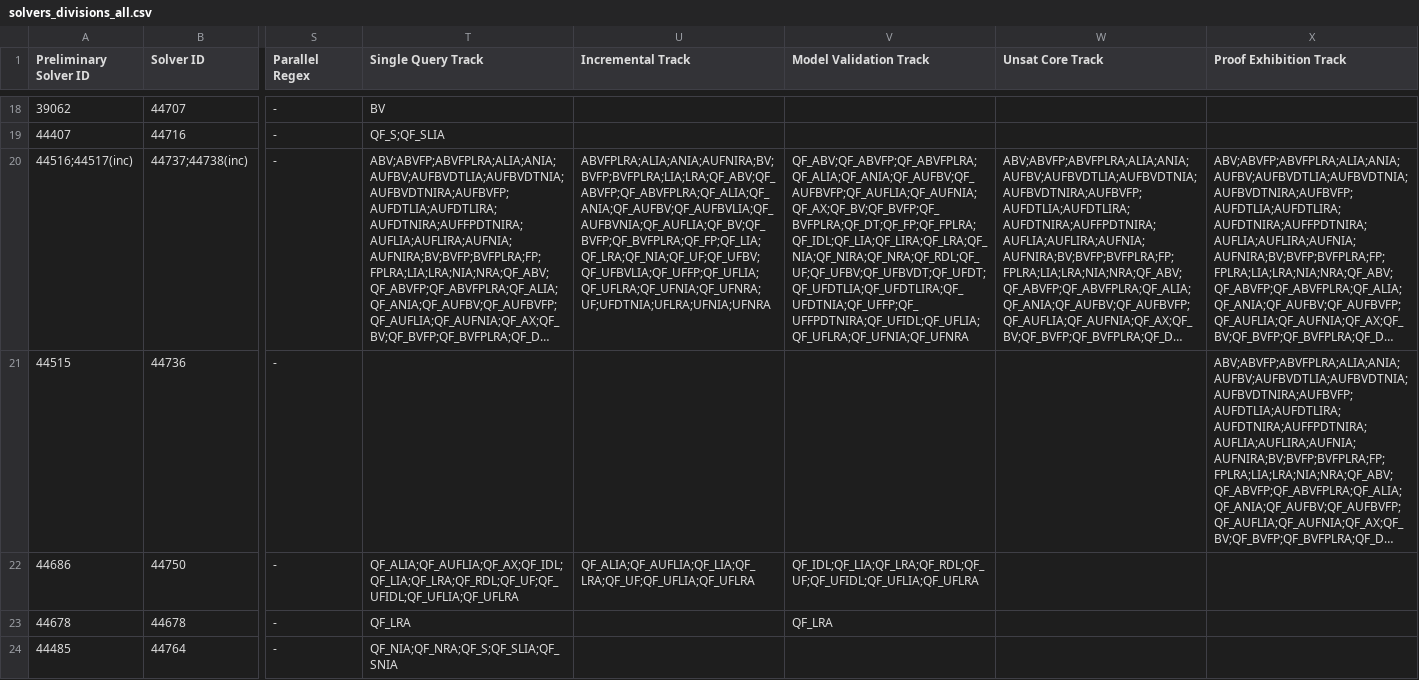
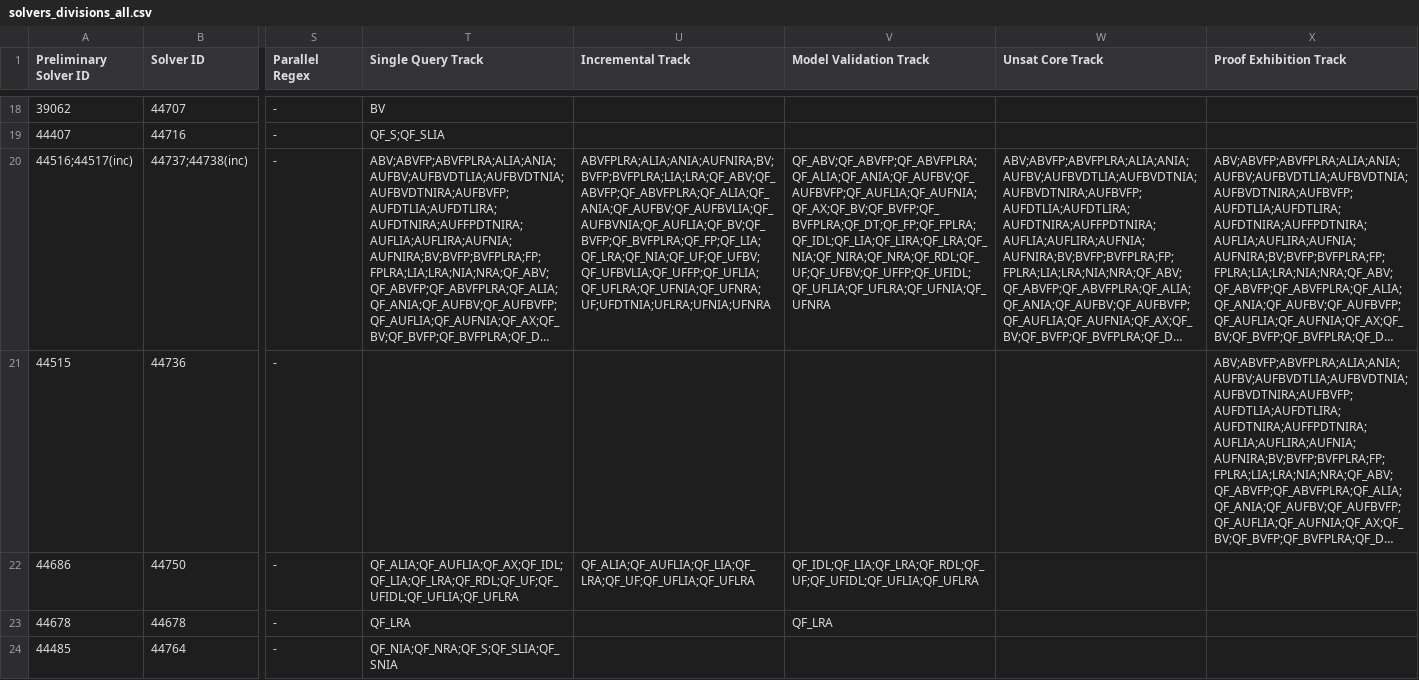
Before and after one commit to SMT-COMP/smt-comp, a CSV file: 2023/registration/solvers_divisions_all.csv, drawn as a sheet; only a part is shown, gaps mark what is left out; long unchanged cells end in …; the diff names each change by its address in the sheet, - before the commit and + after, or states it on an @@ line.

Commit message:
CVC5 does not participate in DT model validation

```diff
--- a/2023/registration/solvers_divisions_all.csv
+++ b/2023/registration/solvers_divisions_all.csv
-V20 (Model Validation Track): QF_ABV;QF_ABVFP;QF_ABVFPLRA;QF_ALIA;QF_ANIA;QF_AUFBV;QF_AUFBVFP;QF_AUFLIA;QF_AUFNIA;QF_AX;QF_BV;QF_BVFP;QF_BVFPLRA;QF_DT;QF_FP;QF_FPLRA;QF_IDL;QF_LIA;QF_LIRA;QF_LRA;QF_NIA;QF_NIRA;QF_NRA;QF_RDL;QF_UF;QF_UFBV;QF_UFBVDT;QF_UFDT;QF_UFDTLIA;QF_UFDTLIRA;QF_UFDTNIA;QF_UFFP;QF_UFFPDTNIRA;QF_UFIDL;QF_UFLIA;QF_UFLRA;QF_UFNIA;QF_UFNRA
+V20 (Model Validation Track): QF_ABV;QF_ABVFP;QF_ABVFPLRA;QF_ALIA;QF_ANIA;QF_AUFBV;QF_AUFBVFP;QF_AUFLIA;QF_AUFNIA;QF_AX;QF_BV;QF_BVFP;QF_BVFPLRA;QF_DT;QF_FP;QF_FPLRA;QF_IDL;QF_LIA;QF_LIRA;QF_LRA;QF_NIA;QF_NIRA;QF_NRA;QF_RDL;QF_UF;QF_UFBV;QF_UFFP;QF_UFIDL;QF_UFLIA;QF_UFLRA;QF_UFNIA;QF_UFNRA
```
